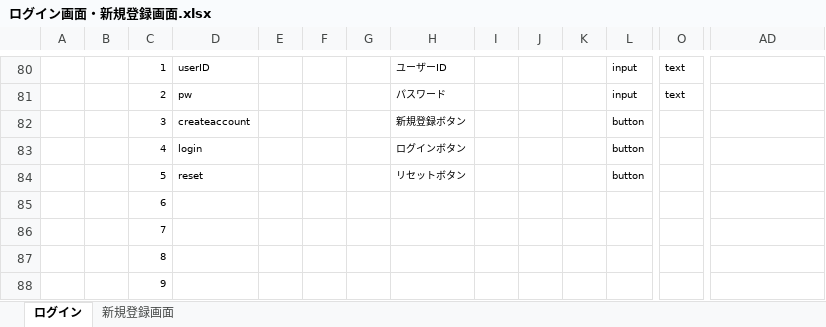
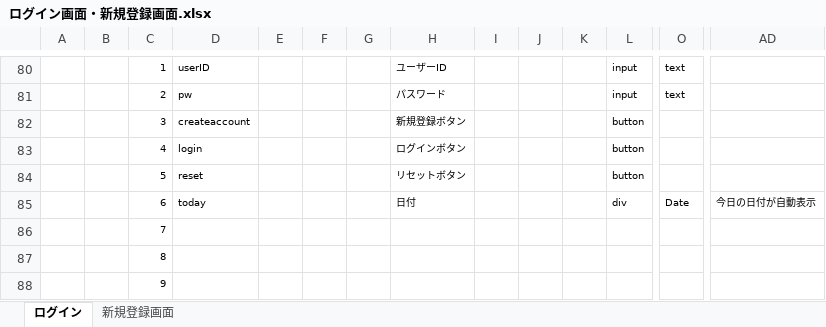
Before and after one commit to plusdojo2024/C2, an Excel workbook: doc/13_外部設計/ログイン画面・新規登録画面.xlsx, sheet ログイン, drawn as a sheet; only a part is shown, gaps mark what is left out; values as stored, in another font and other column widths than the file's, no borders; charts and pictures not drawn; removed rows and columns are numbered as before the commit, all else as after; rows hold the shown columns only; the diff names each change by its address in the sheet, - before the commit and + after, or states it on an @@ line.

```diff
--- a/doc/13_外部設計/ログイン画面・新規登録画面.xlsx (sheet ログイン)
+++ b/doc/13_外部設計/ログイン画面・新規登録画面.xlsx (sheet ログイン)
-row 85:  |  | 6
+row 85:  |  | 6 | today |  |  |  | 日付 |  |  |  | div | Date | 今日の日付が自動表示
```
Also changed, not shown: charts or pictures.
